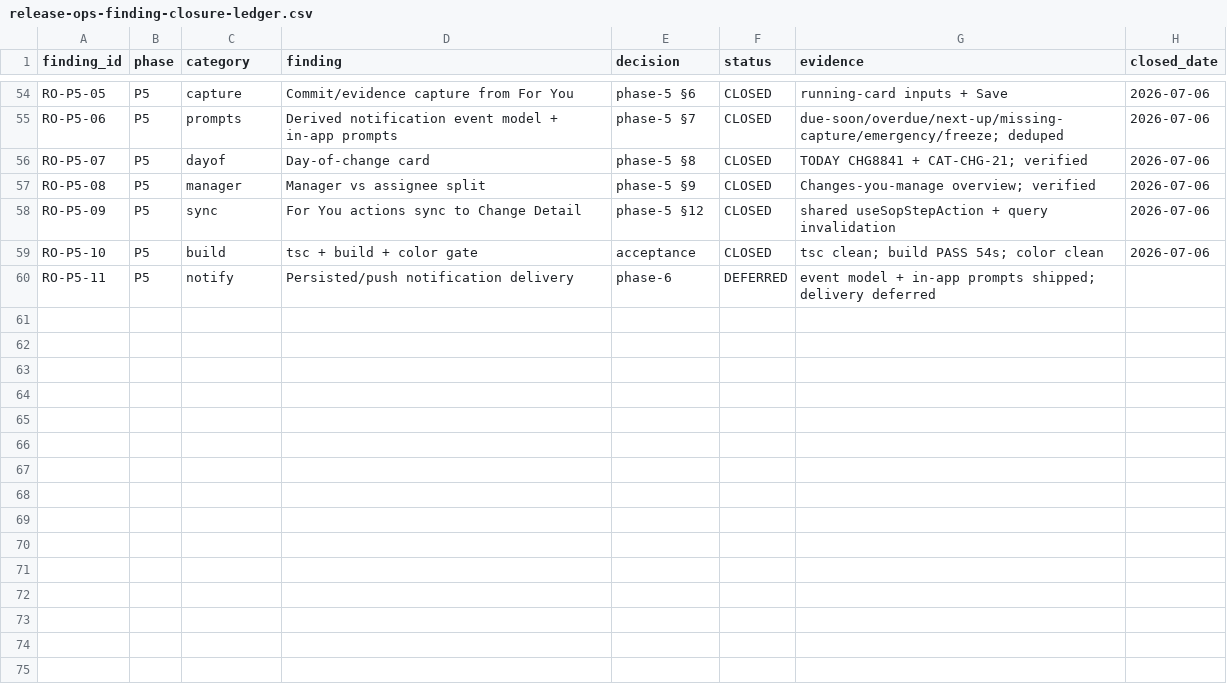
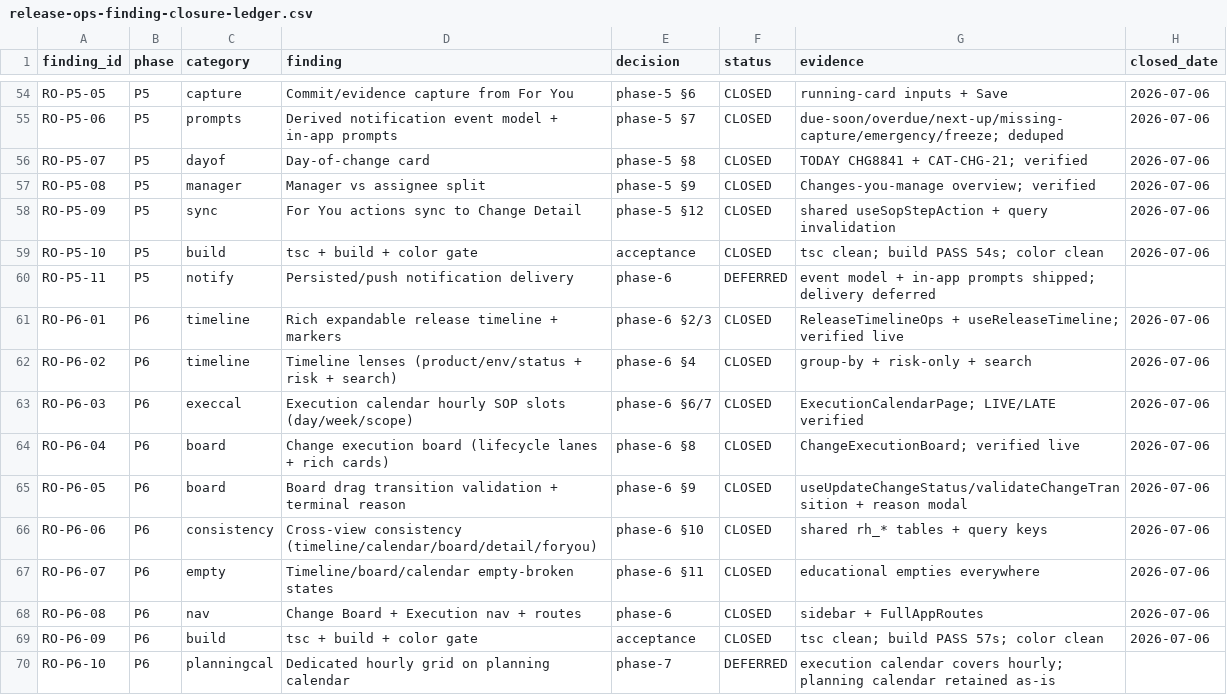
Before and after one commit to Vikram-Indla/catalyst-prod-45, a CSV file: docs/audits/release-ops-finding-closure-ledger.csv, drawn as a sheet; only a part is shown, gaps mark what is left out; the diff names each change by its address in the sheet, - before the commit and + after, or states it on an @@ line.

```diff
--- a/docs/audits/release-ops-finding-closure-ledger.csv
+++ b/docs/audits/release-ops-finding-closure-ledger.csv
+row 61: RO-P6-01 | P6 | timeline | Rich expandable release timeline + markers | phase-6 §2/3 | CLOSED | ReleaseTimelineOps + useReleaseTimeline; verified live | 2026-07-06
+row 62: RO-P6-02 | P6 | timeline | Timeline lenses (product/env/status + risk + search) | phase-6 §4 | CLOSED | group-by + risk-only + search | 2026-07-06
+row 63: RO-P6-03 | P6 | execcal | Execution calendar hourly SOP slots (day/week/scope) | phase-6 §6/7 | CLOSED | ExecutionCalendarPage; LIVE/LATE verified | 2026-07-06
+row 64: RO-P6-04 | P6 | board | Change execution board (lifecycle lanes + rich cards) | phase-6 §8 | CLOSED | ChangeExecutionBoard; verified live | 2026-07-06
+row 65: RO-P6-05 | P6 | board | Board drag transition validation + terminal reason | phase-6 §9 | CLOSED | useUpdateChangeStatus/validateChangeTransition + reason modal | 2026-07-06
+row 66: RO-P6-06 | P6 | consistency | Cross-view consistency (timeline/calendar/board/detail/foryou) | phase-6 §10 | CLOSED | shared rh_* tables + query keys | 2026-07-06
+row 67: RO-P6-07 | P6 | empty | Timeline/board/calendar empty-broken states | phase-6 §11 | CLOSED | educational empties everywhere | 2026-07-06
+row 68: RO-P6-08 | P6 | nav | Change Board + Execution nav + routes | phase-6 | CLOSED | sidebar + FullAppRoutes | 2026-07-06
+row 69: RO-P6-09 | P6 | build | tsc + build + color gate | acceptance | CLOSED | tsc clean; build PASS 57s; color clean | 2026-07-06
+row 70: RO-P6-10 | P6 | planningcal | Dedicated hourly grid on planning calendar | phase-7 | DEFERRED | execution calendar covers hourly; planning calendar retained as-is
```
Also changed, not shown: 10 other files.
